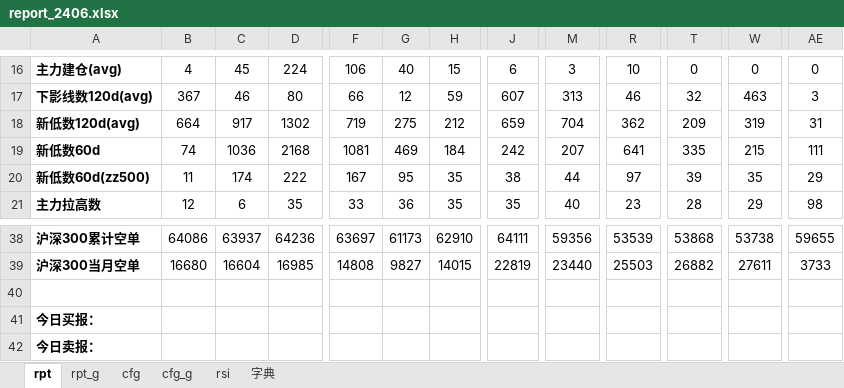
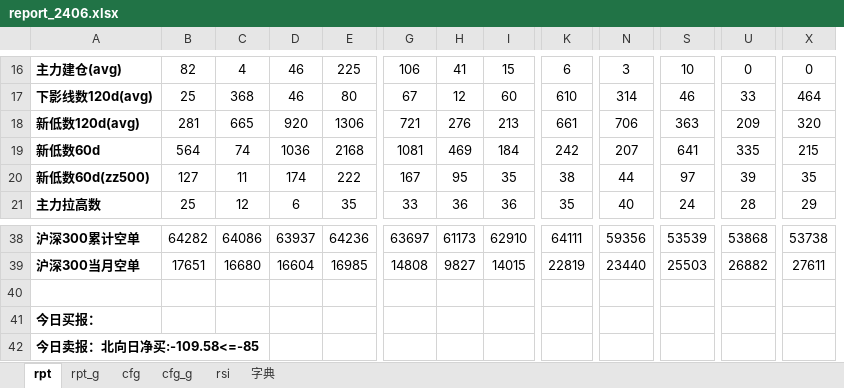
Before and after one commit to aixingkong/view, an Excel workbook: report_2406.xlsx, sheet rpt, drawn as a sheet; only a part is shown, gaps mark what is left out; values as stored, in another font and other column widths than the file's, no borders; conditional formats not drawn; removed rows and columns are numbered as before the commit, all else as after; the diff covers the shown part only; the diff names each change by its address in the sheet, - before the commit and + after, or states it on an @@ line.

```diff
--- a/report_2406.xlsx (sheet rpt)
+++ b/report_2406.xlsx (sheet rpt)
+column B, rows 16-21: 82 | 25 | 281 | 564 | 127 | 25; rows 38-39: 64282 | 17651
-column AE, rows 16-21: 0 | 3 | 31 | 111 | 29 | 98; rows 38-39: 59655 | 3733
-D16: 45
+D16: 46
-E16: 224
+E16: 225
-H16: 40
+H16: 41
-C17: 367
+C17: 368
-G17: 66
+G17: 67
-I17: 59
+I17: 60
-K17: 607
+K17: 610
-N17: 313
+N17: 314
-U17: 32
+U17: 33
-X17: 463
+X17: 464
-C18: 664
+C18: 665
-D18: 917
+D18: 920
-E18: 1302
+E18: 1306
-G18: 719
+G18: 721
-H18: 275
+H18: 276
-I18: 212
+I18: 213
-K18: 659
+K18: 661
-N18: 704
+N18: 706
-S18: 362
+S18: 363
-X18: 319
+X18: 320
-I21: 35
+I21: 36
-S21: 23
+S21: 24
-A42: 今日卖报：
+A42: 今日卖报：北向日净买:-109.58<=-85
```
Also changed, not shown: 1 added row, 1 removed row, 53 edited cells and cell formats elsewhere in this sheet, sheet rpt_g, 7 other files.
